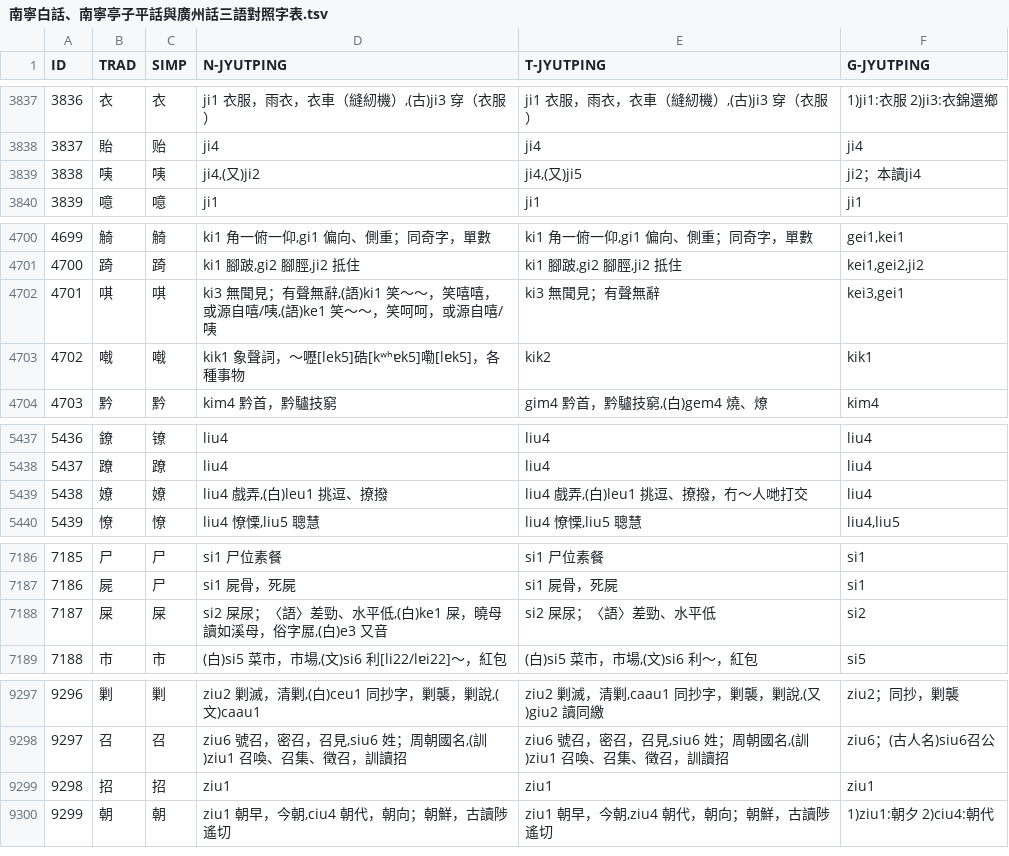
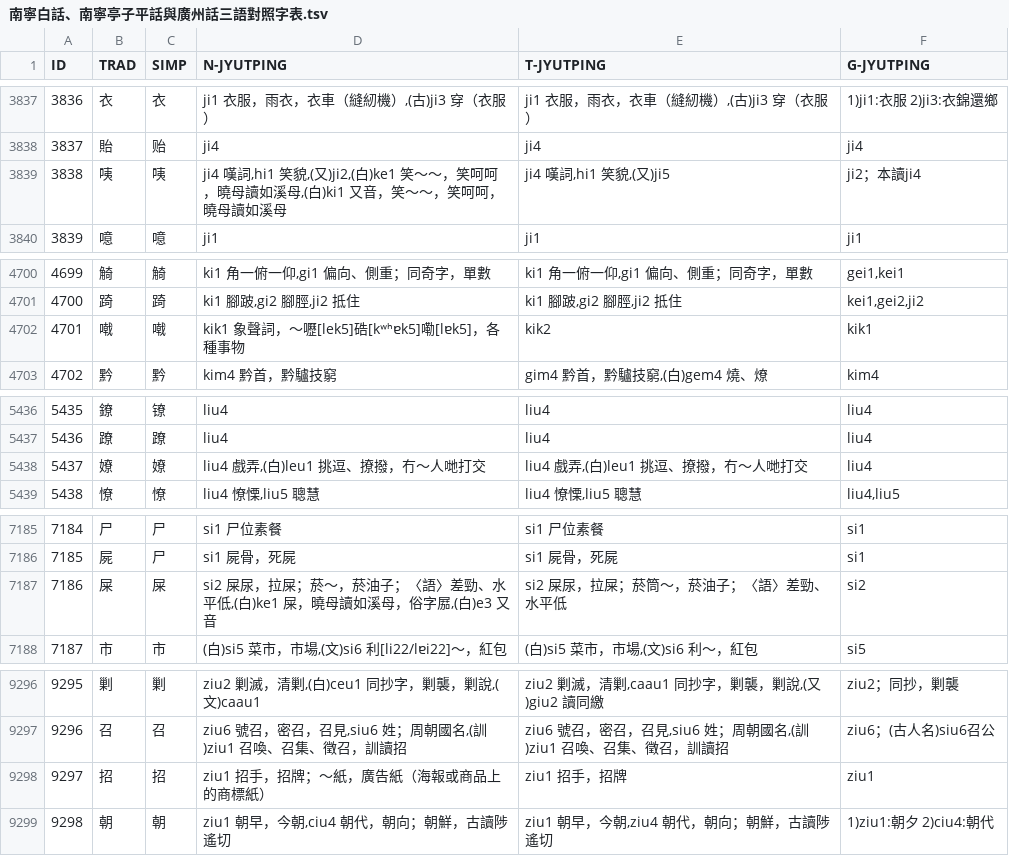
Before and after one commit to leimaau/Nanning-Dialect-Manual, a TSV file: 同音字表/南寧白話、南寧亭子平話與廣州話三語對照字表.tsv, drawn as a sheet; only a part is shown, gaps mark what is left out; removed rows and columns are numbered as before the commit, all else as after; the diff names each change by its address in the sheet, - before the commit and + after, or states it on an @@ line.

```diff
--- a/同音字表/南寧白話、南寧亭子平話與廣州話三語對照字表.tsv
+++ b/同音字表/南寧白話、南寧亭子平話與廣州話三語對照字表.tsv
-D3839 (N-JYUTPING): ji4,(又)ji2
+D3839 (N-JYUTPING): ji4 嘆詞,hi1 笑貌,(又)ji2,(白)ke1 笑～～，笑呵呵，曉母讀如溪母,(白)ki1 又音，笑～～，笑呵呵，曉母讀如溪母
-E3839 (T-JYUTPING): ji4,(又)ji5
+E3839 (T-JYUTPING): ji4 嘆詞,hi1 笑貌,(又)ji5
-row 4702: 4701 | 唭 | 唭 | ki3 無聞見；有聲無辭,(語)ki1 笑～～，笑嘻嘻，或源自嘻/咦,(語)ke1 笑～～，笑呵呵，或源自嘻/咦 | ki3 無聞見；有聲無辭 | kei3,gei1
@@ column A (ID) renumbered from row 4702 down @@
-D5438 (N-JYUTPING): liu4 戲弄,(白)leu1 挑逗、撩撥
+D5438 (N-JYUTPING): liu4 戲弄,(白)leu1 挑逗、撩撥，冇～人哋打交
-D7187 (N-JYUTPING): si2 屎尿；〈語〉…
+D7187 (N-JYUTPING): si2 屎尿，拉屎；菸～，菸油子；〈語〉…
-E7187 (T-JYUTPING): si2 屎尿；〈語〉差勁、水平低
+E7187 (T-JYUTPING): si2 屎尿，拉屎；菸筒～，菸油子；〈語〉差勁、水平低
-D9298 (N-JYUTPING): ziu1
+D9298 (N-JYUTPING): ziu1 招手，招牌；～紙，廣告紙（海報或商品上的商標紙）
-E9298 (T-JYUTPING): ziu1
+E9298 (T-JYUTPING): ziu1 招手，招牌
```
Also changed, not shown: 南寧亭子平話單字讀音表(總表).tsv, 南寧白話單字讀音表(總表).tsv, 2 other files.
